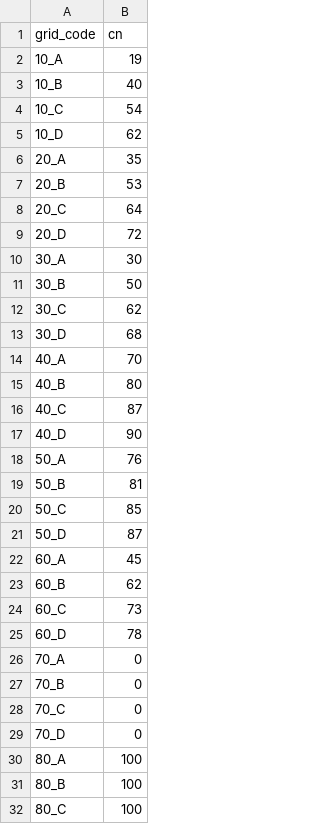
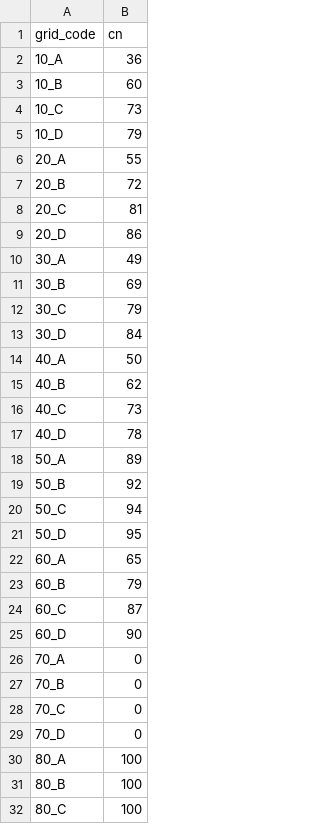
Before and after one commit to ar-siddiqui/curve_number_generator, a CSV file: curve_number_generator/processing/algorithms/global_esa_ornl/lookups/default_lookup_f_ii.csv, drawn as a sheet; only a part is shown; the diff covers the shown part only.

```diff
--- a/curve_number_generator/processing/algorithms/global_esa_ornl/lookups/default_lookup_f_ii.csv
+++ b/curve_number_generator/processing/algorithms/global_esa_ornl/lookups/default_lookup_f_ii.csv
@@ -1,26 +1,26 @@
 grid_code,cn
-10_A,19
-10_B,40
-10_C,54
-10_D,62
-20_A,35
-20_B,53
-20_C,64
-20_D,72
-30_A,30
-30_B,50
-30_C,62
-30_D,68
-40_A,70
-40_B,80
-40_C,87
-40_D,90
-50_A,76
-50_B,81
-50_C,85
-50_D,87
-60_A,45
-60_B,62
-60_C,73
-60_D,78
+10_A,36
+10_B,60
+10_C,73
+10_D,79
+20_A,55
+20_B,72
+20_C,81
+20_D,86
+30_A,49
+30_B,69
+30_C,79
+30_D,84
+40_A,50
+40_B,62
+40_C,73
+40_D,78
+50_A,89
+50_B,92
+50_C,94
+50_D,95
+60_A,65
+60_B,79
+60_C,87
+60_D,90
 70_A,0
```
Also changed, not shown: 8 edited cells elsewhere in this file, curve_number_generator/processing/algorithms/global_esa_ornl/lookups/default_lookup_f_i.csv.
